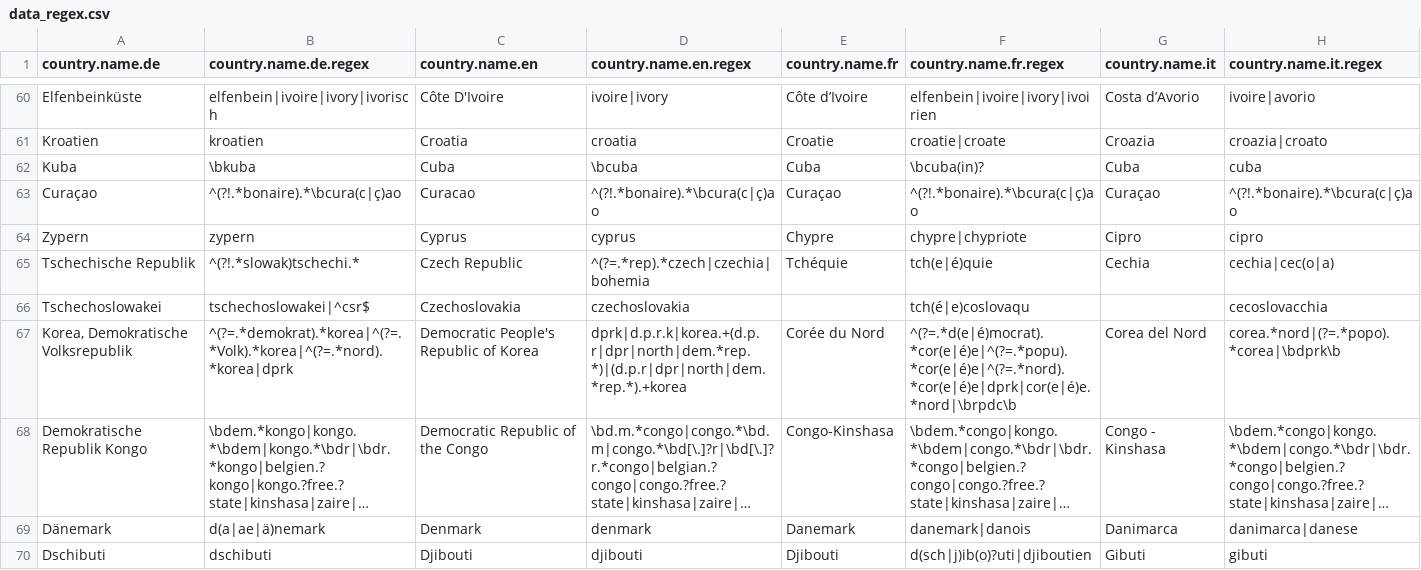
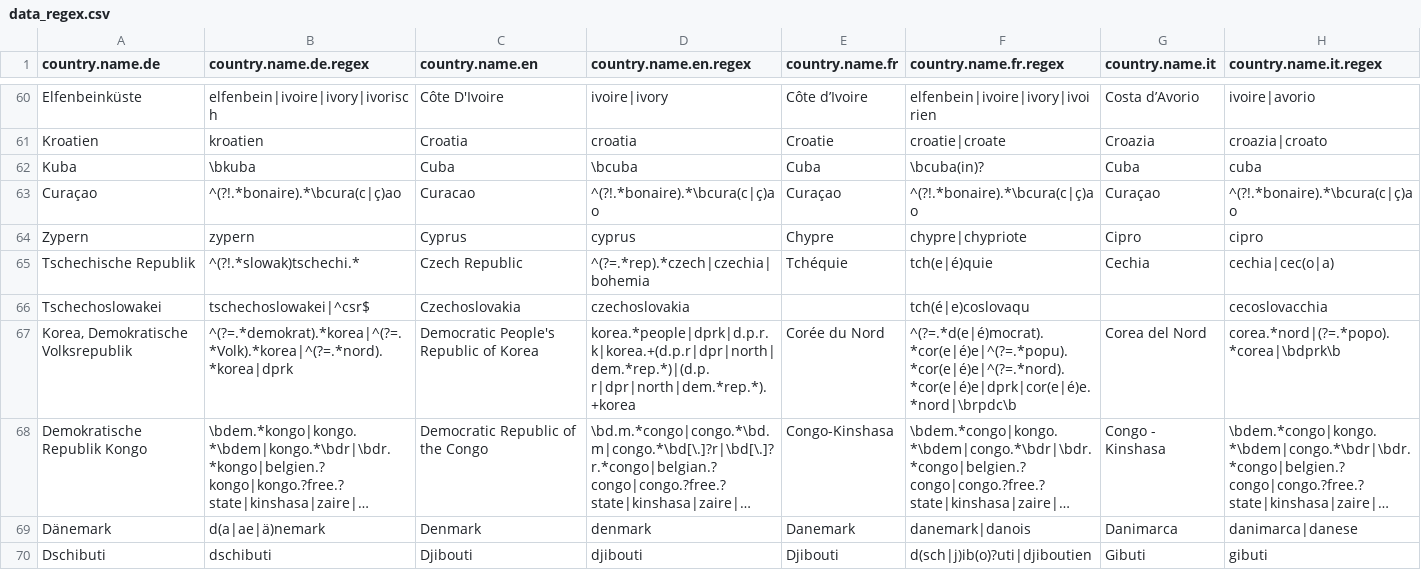
Before and after one commit to vincentarelbundock/countrycode, a CSV file: dictionary/data_regex.csv, drawn as a sheet; only a part is shown, gaps mark what is left out; long unchanged cells end in …; the diff names each change by its address in the sheet, - before the commit and + after, or states it on an @@ line.

```diff
--- a/dictionary/data_regex.csv
+++ b/dictionary/data_regex.csv
-D67 (country.name.en.regex): dprk|d.p.r.k|korea.+(d.p.r|dpr|north|dem.*rep.*)|(d.p.r|dpr|north|dem.*rep.*).+korea
+D67 (country.name.en.regex): korea.*people|dprk|d.p.r.k|korea.+(d.p.r|dpr|north|dem.*rep.*)|(d.p.r|dpr|north|dem.*rep.*).+korea
```
Also changed, not shown: dictionary/codelist_without_cldr.csv, 9 other files.
